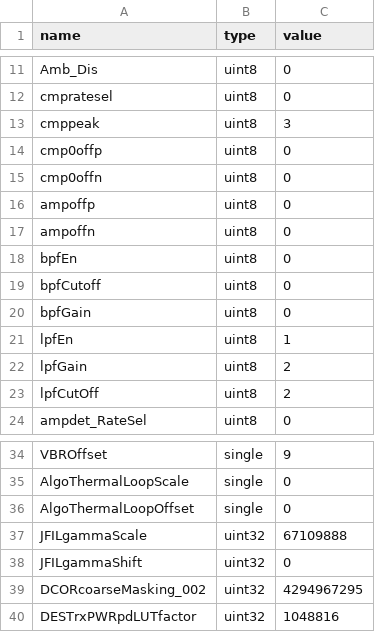
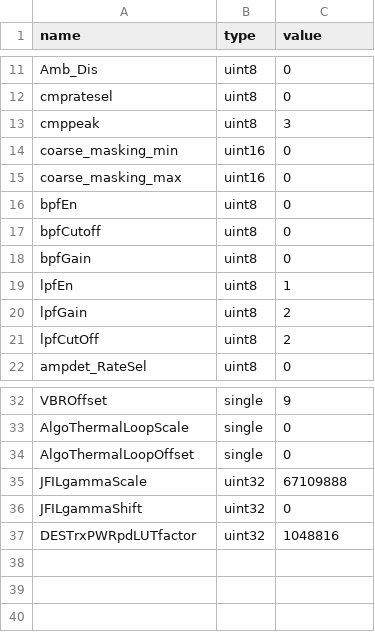
Before and after one commit to aangerma/algo_ivcam2, a CSV file: CompiledAPI/calib_dir/longRangePreset.csv, drawn as a sheet; only a part is shown, gaps mark what is left out; removed rows and columns are numbered as before the commit, all else as after; the diff names each change by its address in the sheet, - before the commit and + after, or states it on an @@ line.

```diff
--- a/CompiledAPI/calib_dir/longRangePreset.csv
+++ b/CompiledAPI/calib_dir/longRangePreset.csv
-row 14: cmp0offp | uint8 | 0
-row 15: cmp0offn | uint8 | 0
-row 16: ampoffp | uint8 | 0
-row 17: ampoffn | uint8 | 0
+row 14: coarse_masking_min | uint16 | 0
+row 15: coarse_masking_max | uint16 | 0
-row 39: DCORcoarseMasking_002 | uint32 | 4294967295
```
Also changed, not shown: 2 other files.
